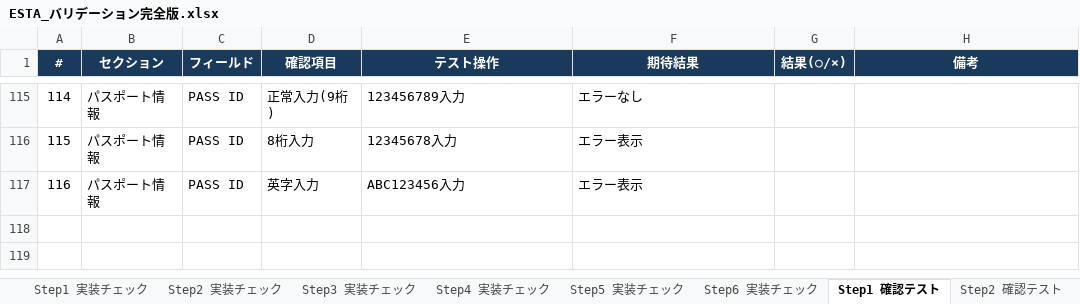
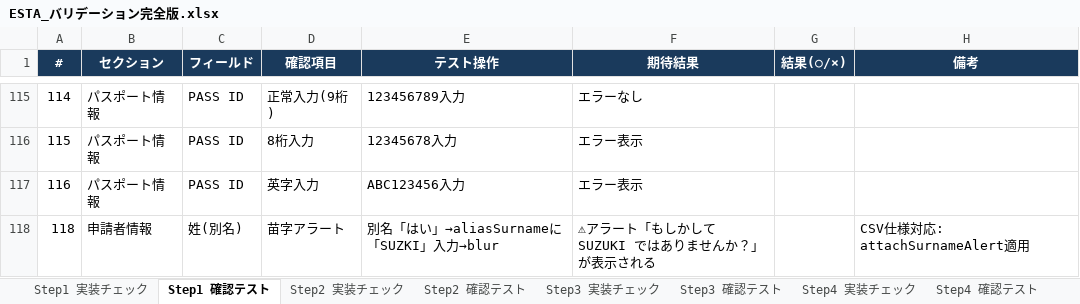
Before and after one commit to mm-user01208/application-form, an Excel workbook: ESTA_バリデーション完全版.xlsx, sheet Step1 確認テスト, drawn as a sheet; only a part is shown, gaps mark what is left out; values as stored, in another font and other column widths than the file's, no borders; the diff names each change by its address in the sheet, - before the commit and + after, or states it on an @@ line.

```diff
--- a/ESTA_バリデーション完全版.xlsx (sheet Step1 確認テスト)
+++ b/ESTA_バリデーション完全版.xlsx (sheet Step1 確認テスト)
@@ sheet tab order changed: Step1 実装チェック | Step1 確認テスト | Step2 実装チェック | Step2 確認テスト | Step3 実装チェック | Step3 確認テスト | Step4 実装チェック | Step4 確認テスト @@
+row 118: 118 | 申請者情報 | 姓(別名) | 苗字アラート | 別名「はい」→aliasSurnameに「SUZKI」入力→blur | ⚠アラート「もしかして SUZUKI ではありませんか？」が表示される |  | CSV仕様対応: attachSurnameAlert適用
```
Also changed, not shown: sheet Step3 確認テスト, CSV不足項目チェックシート.xlsx, ESTA_バリデーション確認テストシート.xlsx, 3 other files.
